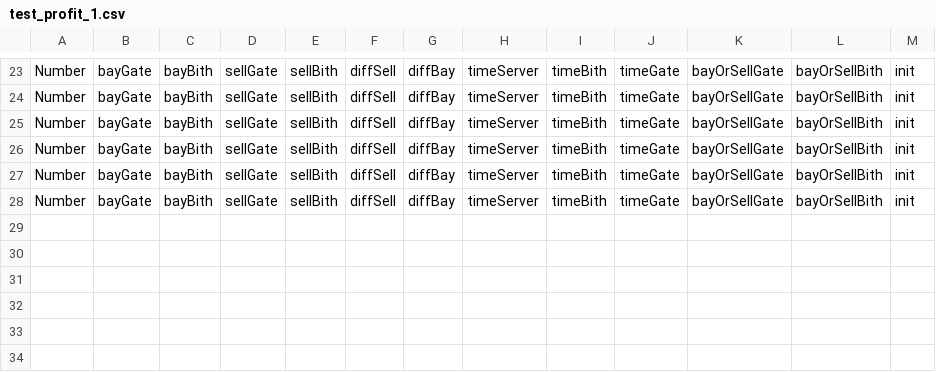
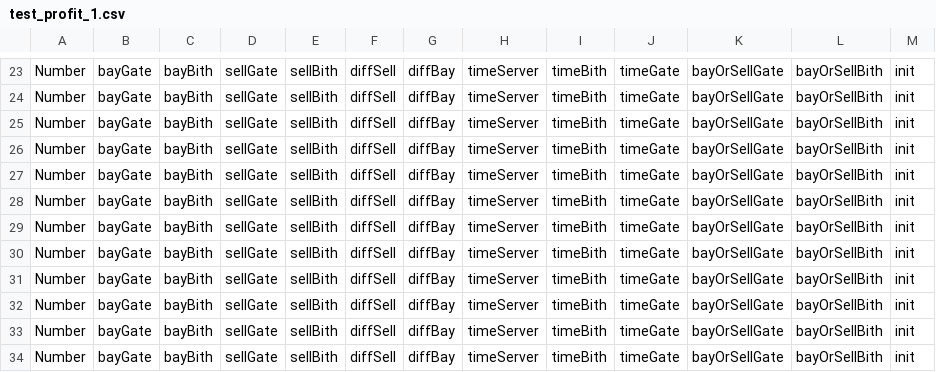
Before and after one commit to illusionoff/criptoarbitr_test, a CSV file: logs/test_profit_1.csv, drawn as a sheet; only a part is shown, gaps mark what is left out; the diff names each change by its address in the sheet, - before the commit and + after, or states it on an @@ line.

Commit message:
bith ORDERBOOK consistency orderbookChange sort 2

```diff
--- a/logs/test_profit_1.csv
+++ b/logs/test_profit_1.csv
+row 29: Number | bayGate | bayBith | sellGate | sellBith | diffSell | diffBay | timeServer | timeBith | timeGate | bayOrSellGate | bayOrSellBith | init
+row 30: Number | bayGate | bayBith | sellGate | sellBith | diffSell | diffBay | timeServer | timeBith | timeGate | bayOrSellGate | bayOrSellBith | init
+row 31: Number | bayGate | bayBith | sellGate | sellBith | diffSell | diffBay | timeServer | timeBith | timeGate | bayOrSellGate | bayOrSellBith | init
+row 32: Number | bayGate | bayBith | sellGate | sellBith | diffSell | diffBay | timeServer | timeBith | timeGate | bayOrSellGate | bayOrSellBith | init
+row 33: Number | bayGate | bayBith | sellGate | sellBith | diffSell | diffBay | timeServer | timeBith | timeGate | bayOrSellGate | bayOrSellBith | init
+row 34: Number | bayGate | bayBith | sellGate | sellBith | diffSell | diffBay | timeServer | timeBith | timeGate | bayOrSellGate | bayOrSellBith | init
```
Also changed, not shown: 1 other file.
